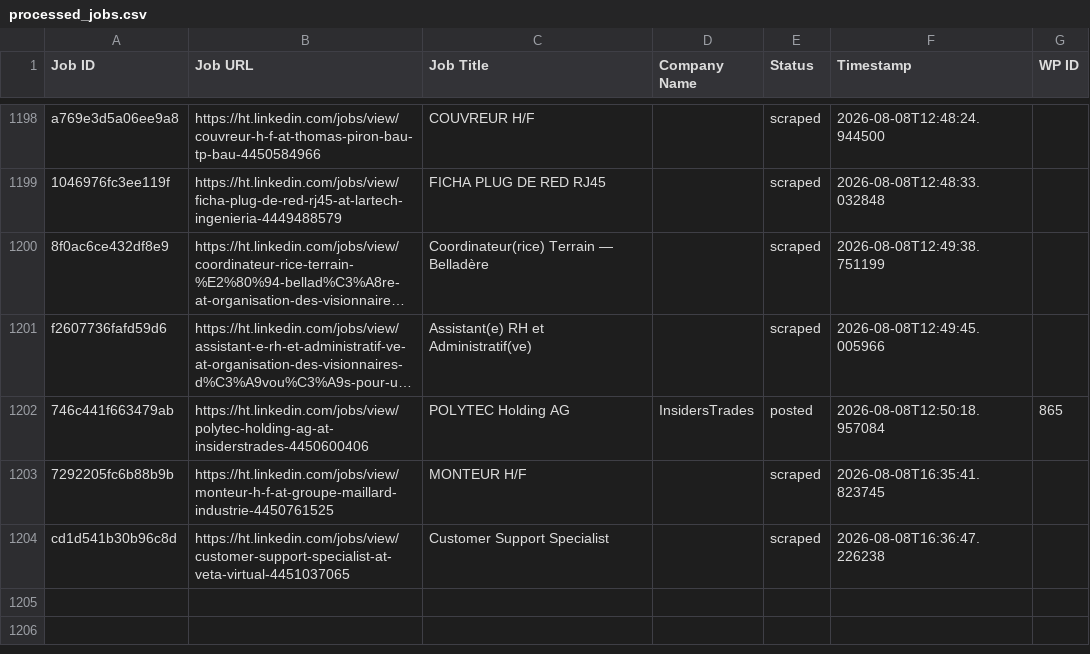
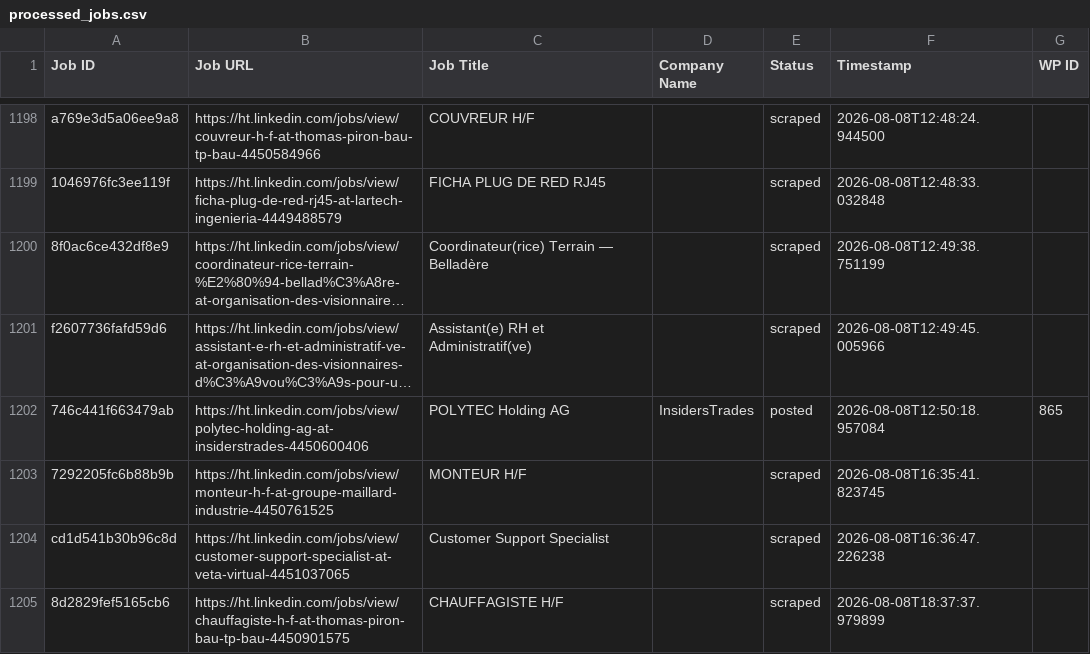
Before and after one commit to innovationinc2000/ht, a CSV file: processed_jobs.csv, drawn as a sheet; only a part is shown, gaps mark what is left out; long unchanged cells end in …; the diff names each change by its address in the sheet, - before the commit and + after, or states it on an @@ line.

```diff
--- a/processed_jobs.csv
+++ b/processed_jobs.csv
+row 1205: 8d2829fef5165cb6 | https://ht.linkedin.com/jobs/view/chauffagiste-h-f-at-thomas-piron-bau-tp-bau-4450901575 | CHAUFFAGISTE H/F |  | scraped | 2026-08-08T18:37:37.979899
```
